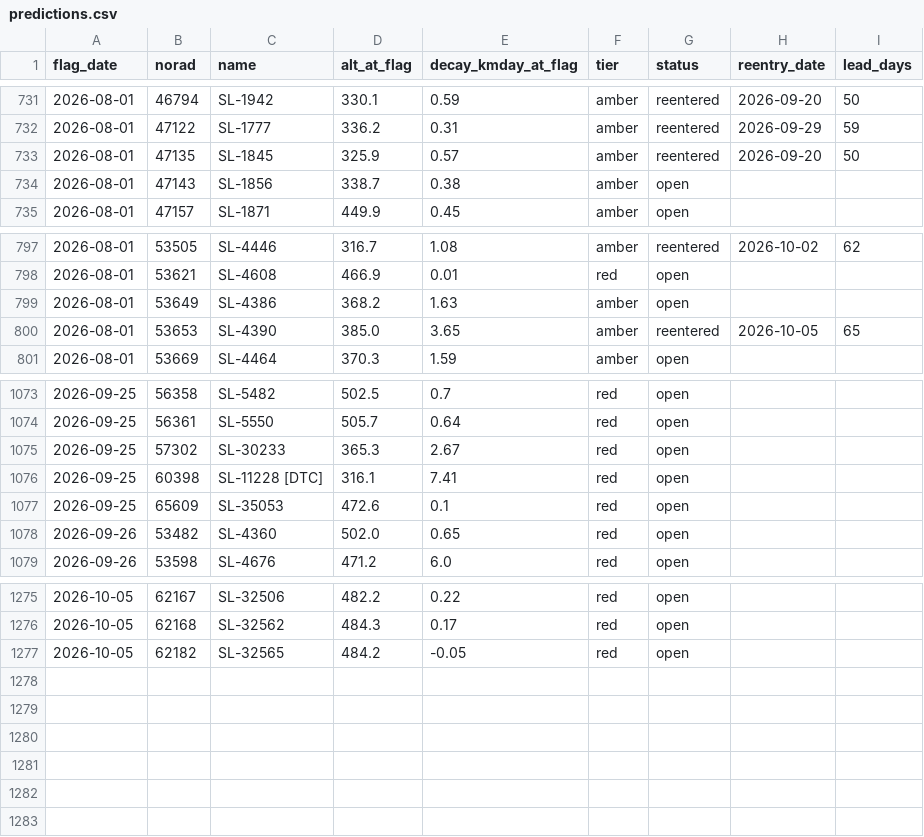
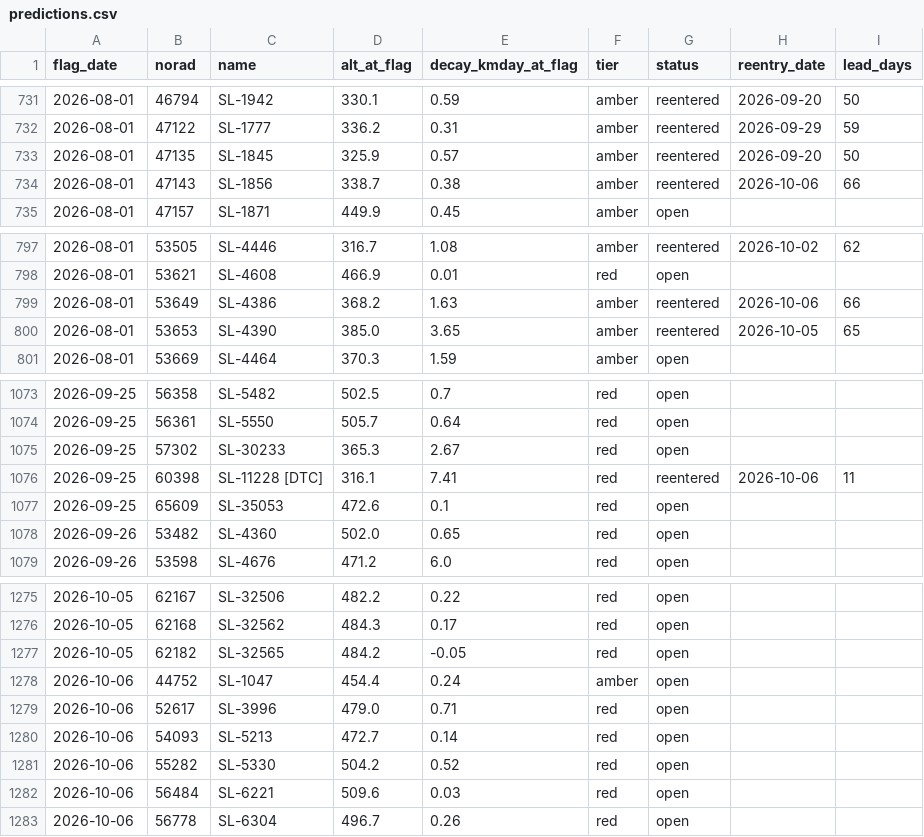
Before and after one commit to oren-speiser/fleet-capacity-radar, a CSV file: predictions.csv, drawn as a sheet; only a part is shown, gaps mark what is left out.

```diff
--- a/predictions.csv
+++ b/predictions.csv
@@ -733,3 +733,3 @@ flag_date,norad,name,alt_at_flag,decay_kmday_at_flag,tier,status,reentry_date,le
 2026-08-01,47135,SL-1845,325.9,0.57,amber,reentered,2026-09-20,50
-2026-08-01,47143,SL-1856,338.7,0.38,amber,open,,
+2026-08-01,47143,SL-1856,338.7,0.38,amber,reentered,2026-10-06,66
 2026-08-01,47157,SL-1871,449.9,0.45,amber,open,,
@@ -798,3 +798,3 @@ flag_date,norad,name,alt_at_flag,decay_kmday_at_flag,tier,status,reentry_date,le
 2026-08-01,53621,SL-4608,466.9,0.01,red,open,,
-2026-08-01,53649,SL-4386,368.2,1.63,amber,open,,
+2026-08-01,53649,SL-4386,368.2,1.63,amber,reentered,2026-10-06,66
 2026-08-01,53653,SL-4390,385.0,3.65,amber,reentered,2026-10-05,65
@@ -1075,3 +1075,3 @@ flag_date,norad,name,alt_at_flag,decay_kmday_at_flag,tier,status,reentry_date,le
 2026-09-25,57302,SL-30233,365.3,2.67,red,open,,
-2026-09-25,60398,SL-11228 [DTC],316.1,7.41,red,open,,
+2026-09-25,60398,SL-11228 [DTC],316.1,7.41,red,reentered,2026-10-06,11
 2026-09-25,65609,SL-35053,472.6,0.1,red,open,,
@@ -1277 +1277,7 @@ flag_date,norad,name,alt_at_flag,decay_kmday_at_flag,tier,status,reentry_date,le
 2026-10-05,62182,SL-32565,484.2,-0.05,red,open,,
+2026-10-06,44752,SL-1047,454.4,0.24,amber,open,,
+2026-10-06,52617,SL-3996,479.0,0.71,red,open,,
+2026-10-06,54093,SL-5213,472.7,0.14,red,open,,
+2026-10-06,55282,SL-5330,504.2,0.52,red,open,,
+2026-10-06,56484,SL-6221,509.6,0.03,red,open,,
+2026-10-06,56778,SL-6304,496.7,0.26,red,open,,
```
Also changed, not shown: storm_log.csv, 2 other files.
